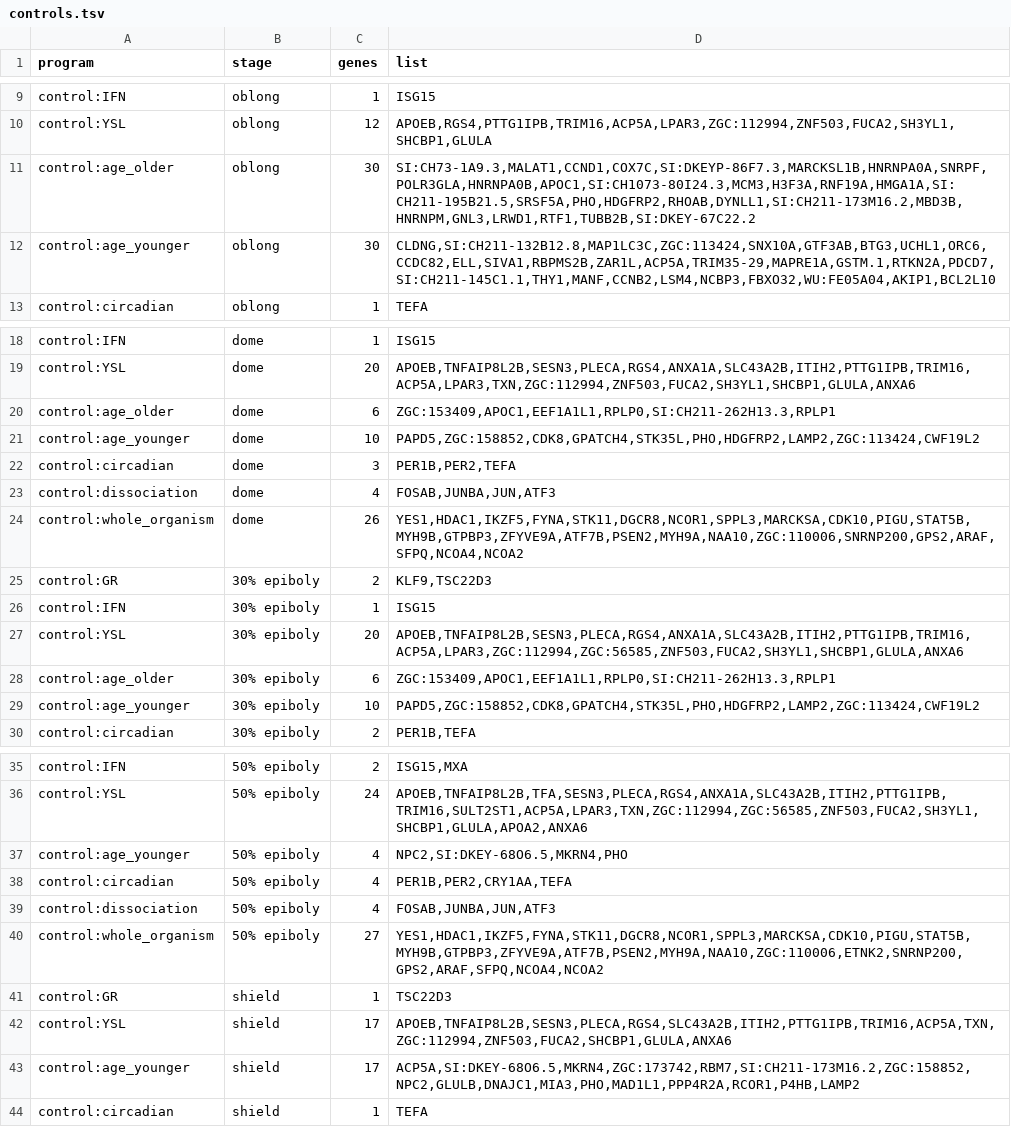
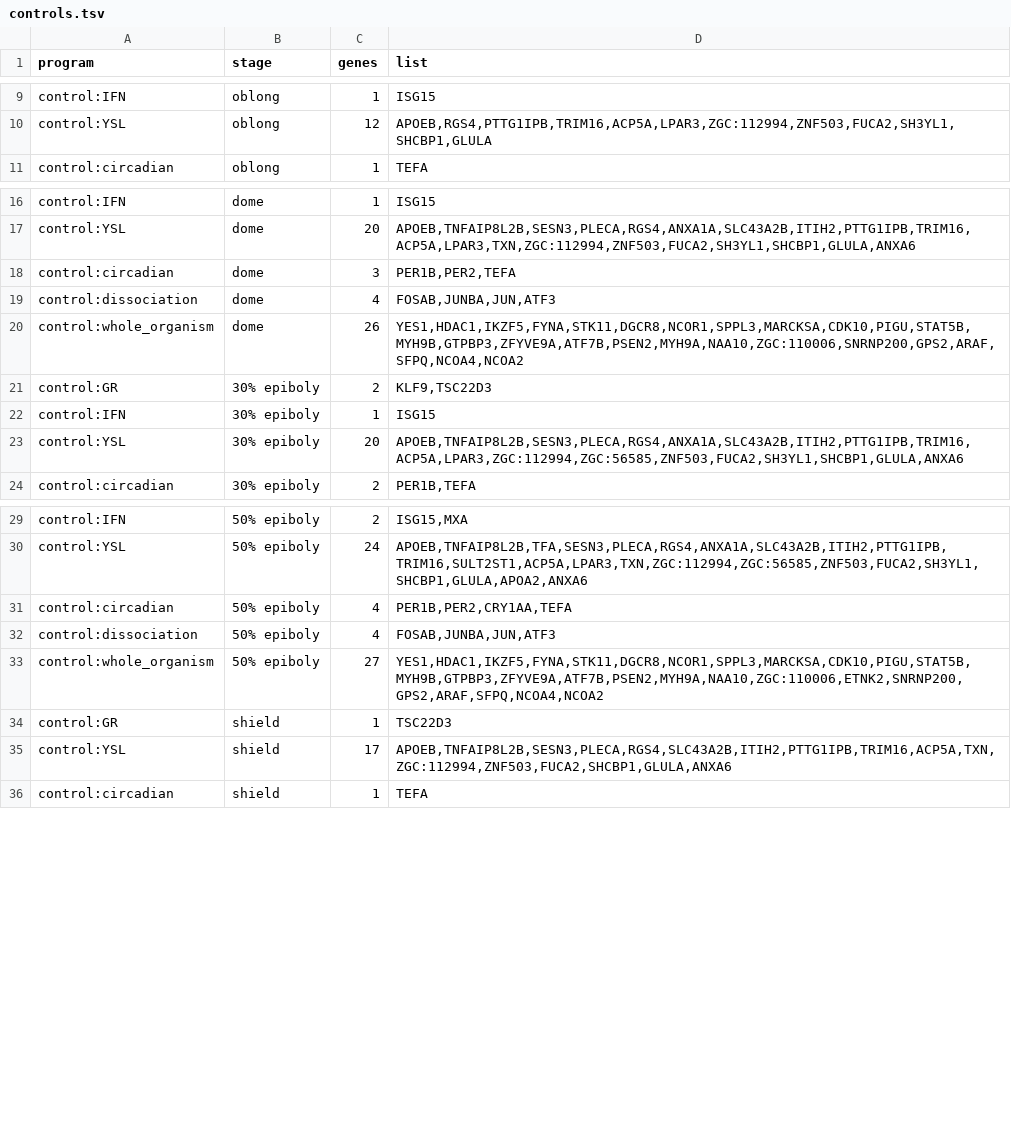
Before and after one commit to daemontus/zebrafish-embryo-experiments, a TSV file: results/tables/program_sets/controls.tsv, drawn as a sheet; only a part is shown, gaps mark what is left out; the diff covers the shown part only.

```diff
--- a/results/tables/program_sets/controls.tsv
+++ b/results/tables/program_sets/controls.tsv
@@ -10,4 +10,2 @@ control:IFN	oblong	1	ISG15
 control:YSL	oblong	12	APOEB,RGS4,PTTG1IPB,TRIM16,ACP5A,LPAR3,ZGC:112994,ZNF503,FUCA2,SH3YL1,SHCBP1,GLULA
-control:age_older	oblong	30	SI:CH73-1A9.3,MALAT1,CCND1,COX7C,SI:DKEYP-86F7.3,MARCKSL1B,HNRNPA0A,SNRPF,POLR3GLA,HNRNPA0B,APOC1,SI:CH1073-80I24.3,MCM3,H3F3A,RNF19A,HMGA1A,SI:CH211-195B21.5,SRSF5A,PHO,HDGFRP2,RHOAB,DYNLL1,SI:CH211-173M16.2,MBD3B,HNRNPM,GNL3,LRWD1,RTF1,TUBB2B,SI:DKEY-67C22.2
-control:age_younger	oblong	30	CLDNG,SI:CH211-132B12.8,MAP1LC3C,ZGC:113424,SNX10A,GTF3AB,BTG3,UCHL1,ORC6,CCDC82,ELL,SIVA1,RBPMS2B,ZAR1L,ACP5A,TRIM35-29,MAPRE1A,GSTM.1,RTKN2A,PDCD7,SI:CH211-145C1.1,THY1,MANF,CCNB2,LSM4,NCBP3,FBXO32,WU:FE05A04,AKIP1,BCL2L10
 control:circadian	oblong	1	TEFA
@@ -19,4 +17,2 @@ control:IFN	dome	1	ISG15
 control:YSL	dome	20	APOEB,TNFAIP8L2B,SESN3,PLECA,RGS4,ANXA1A,SLC43A2B,ITIH2,PTTG1IPB,TRIM16,ACP5A,LPAR3,TXN,ZGC:112994,ZNF503,FUCA2,SH3YL1,SHCBP1,GLULA,ANXA6
-control:age_older	dome	6	ZGC:153409,APOC1,EEF1A1L1,RPLP0,SI:CH211-262H13.3,RPLP1
-control:age_younger	dome	10	PAPD5,ZGC:158852,CDK8,GPATCH4,STK35L,PHO,HDGFRP2,LAMP2,ZGC:113424,CWF19L2
 control:circadian	dome	3	PER1B,PER2,TEFA
@@ -27,4 +23,2 @@ control:IFN	30% epiboly	1	ISG15
 control:YSL	30% epiboly	20	APOEB,TNFAIP8L2B,SESN3,PLECA,RGS4,ANXA1A,SLC43A2B,ITIH2,PTTG1IPB,TRIM16,ACP5A,LPAR3,ZGC:112994,ZGC:56585,ZNF503,FUCA2,SH3YL1,SHCBP1,GLULA,ANXA6
-control:age_older	30% epiboly	6	ZGC:153409,APOC1,EEF1A1L1,RPLP0,SI:CH211-262H13.3,RPLP1
-control:age_younger	30% epiboly	10	PAPD5,ZGC:158852,CDK8,GPATCH4,STK35L,PHO,HDGFRP2,LAMP2,ZGC:113424,CWF19L2
 control:circadian	30% epiboly	2	PER1B,TEFA
@@ -36,3 +30,2 @@ control:IFN	50% epiboly	2	ISG15,MXA
 control:YSL	50% epiboly	24	APOEB,TNFAIP8L2B,TFA,SESN3,PLECA,RGS4,ANXA1A,SLC43A2B,ITIH2,PTTG1IPB,TRIM16,SULT2ST1,ACP5A,LPAR3,TXN,ZGC:112994,ZGC:56585,ZNF503,FUCA2,SH3YL1,SHCBP1,GLULA,APOA2,ANXA6
-control:age_younger	50% epiboly	4	NPC2,SI:DKEY-68O6.5,MKRN4,PHO
 control:circadian	50% epiboly	4	PER1B,PER2,CRY1AA,TEFA
@@ -42,3 +35,2 @@ control:GR	shield	1	TSC22D3
 control:YSL	shield	17	APOEB,TNFAIP8L2B,SESN3,PLECA,RGS4,SLC43A2B,ITIH2,PTTG1IPB,TRIM16,ACP5A,TXN,ZGC:112994,ZNF503,FUCA2,SHCBP1,GLULA,ANXA6
-control:age_younger	shield	17	ACP5A,SI:DKEY-68O6.5,MKRN4,ZGC:173742,RBM7,SI:CH211-173M16.2,ZGC:158852,NPC2,GLULB,DNAJC1,MIA3,PHO,MAD1L1,PPP4R2A,RCOR1,P4HB,LAMP2
 control:circadian	shield	1	TEFA
```
Also changed, not shown: 2 removed rows elsewhere in this file, data/curated/curated_programs.tsv, results/tables/program_levels.tsv, 32 other files.
